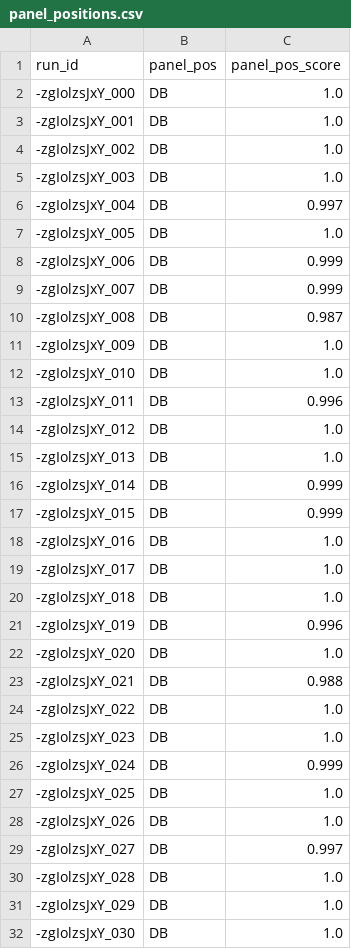
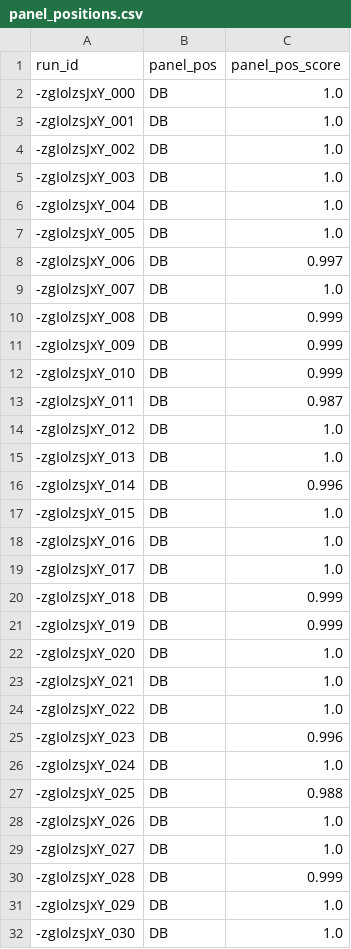
Before and after one commit to phcs971/nfl-combine-40-timeseries, a CSV file: data/panel_positions.csv, drawn as a sheet; only a part is shown; the diff covers the shown part only.

```diff
--- a/data/panel_positions.csv
+++ b/data/panel_positions.csv
@@ -5,27 +5,27 @@ run_id,panel_pos,panel_pos_score
 -zgIolzsJxY_003,DB,1.0
--zgIolzsJxY_004,DB,0.997
+-zgIolzsJxY_004,DB,1.0
 -zgIolzsJxY_005,DB,1.0
--zgIolzsJxY_006,DB,0.999
--zgIolzsJxY_007,DB,0.999
--zgIolzsJxY_008,DB,0.987
--zgIolzsJxY_009,DB,1.0
--zgIolzsJxY_010,DB,1.0
--zgIolzsJxY_011,DB,0.996
+-zgIolzsJxY_006,DB,0.997
+-zgIolzsJxY_007,DB,1.0
+-zgIolzsJxY_008,DB,0.999
+-zgIolzsJxY_009,DB,0.999
+-zgIolzsJxY_010,DB,0.999
+-zgIolzsJxY_011,DB,0.987
 -zgIolzsJxY_012,DB,1.0
 -zgIolzsJxY_013,DB,1.0
--zgIolzsJxY_014,DB,0.999
--zgIolzsJxY_015,DB,0.999
+-zgIolzsJxY_014,DB,0.996
+-zgIolzsJxY_015,DB,1.0
 -zgIolzsJxY_016,DB,1.0
 -zgIolzsJxY_017,DB,1.0
--zgIolzsJxY_018,DB,1.0
--zgIolzsJxY_019,DB,0.996
+-zgIolzsJxY_018,DB,0.999
+-zgIolzsJxY_019,DB,0.999
 -zgIolzsJxY_020,DB,1.0
--zgIolzsJxY_021,DB,0.988
+-zgIolzsJxY_021,DB,1.0
 -zgIolzsJxY_022,DB,1.0
--zgIolzsJxY_023,DB,1.0
--zgIolzsJxY_024,DB,0.999
--zgIolzsJxY_025,DB,1.0
+-zgIolzsJxY_023,DB,0.996
+-zgIolzsJxY_024,DB,1.0
+-zgIolzsJxY_025,DB,0.988
 -zgIolzsJxY_026,DB,1.0
--zgIolzsJxY_027,DB,0.997
--zgIolzsJxY_028,DB,1.0
+-zgIolzsJxY_027,DB,1.0
+-zgIolzsJxY_028,DB,0.999
 -zgIolzsJxY_029,DB,1.0
```
Also changed, not shown: 23 added rows and 61 edited cells elsewhere in this file, data/runs.csv, data/runs_raw.csv, 37 other files.
